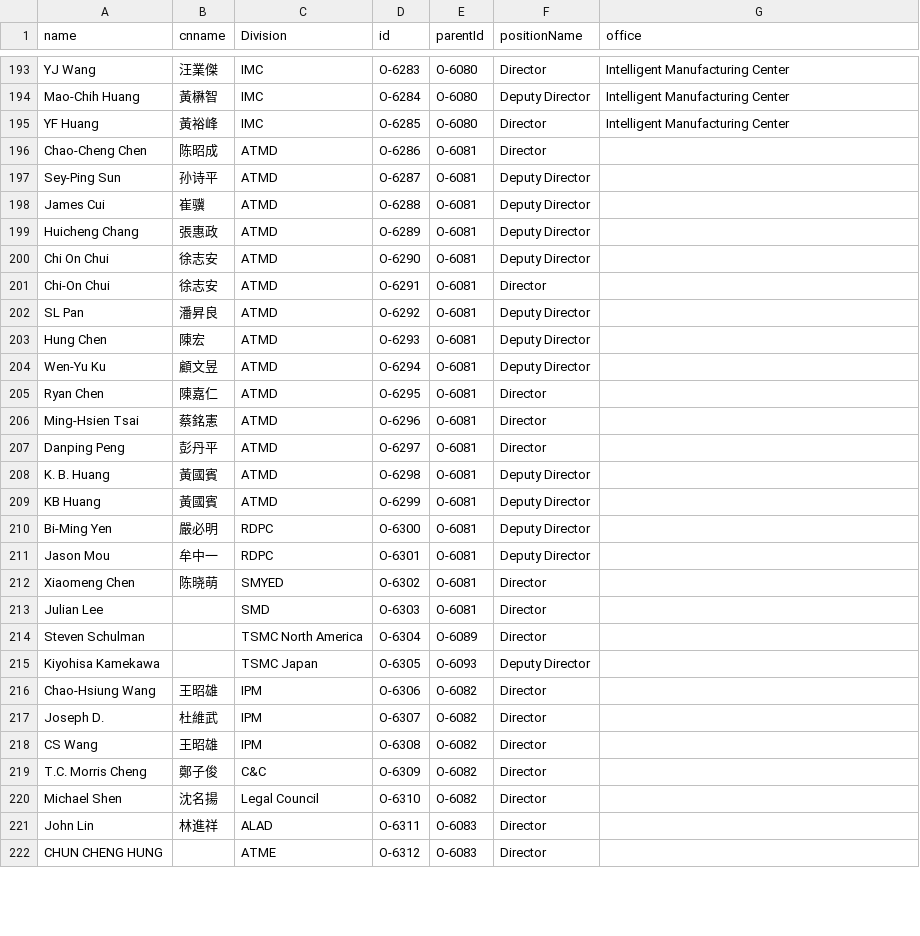
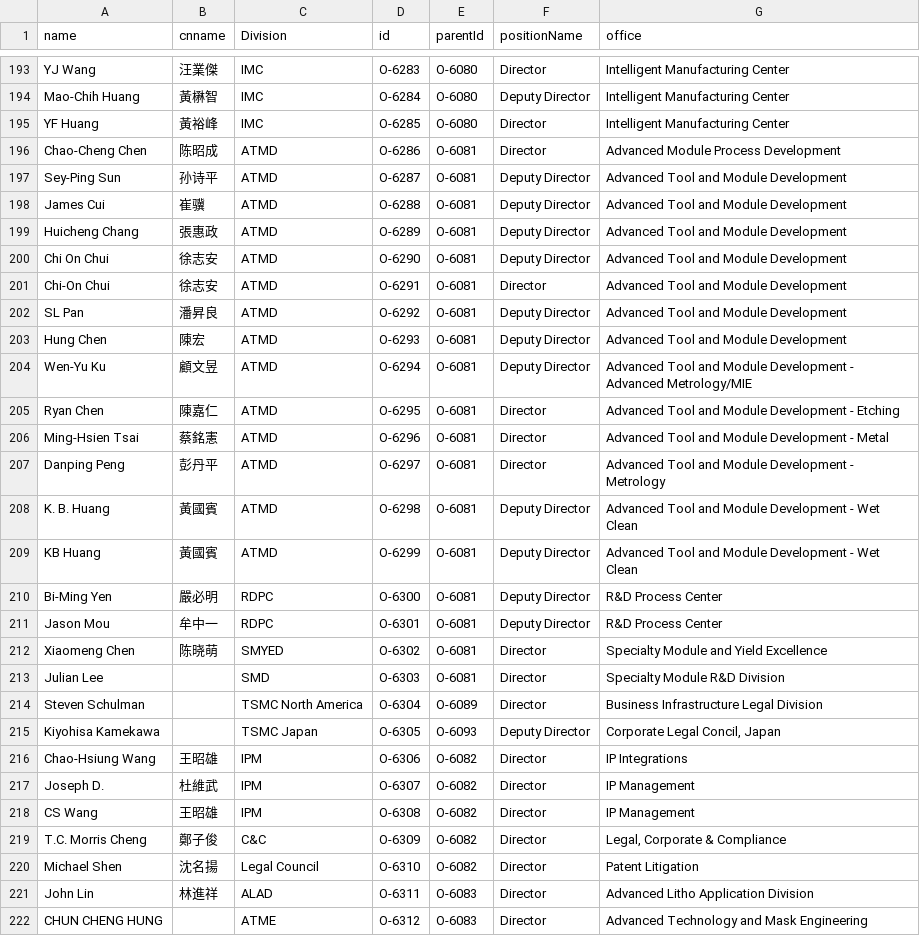
Before and after one commit to david123569/test1, a CSV file: Book5.csv, drawn as a sheet; only a part is shown, gaps mark what is left out; the diff covers the shown part only.

Commit message:
Add files via upload

```diff
--- a/Book5.csv
+++ b/Book5.csv
@@ -195,28 +195,28 @@ Mao-Chih Huang,黃楙智,IMC,O-6284,O-6080,Deputy Director,Intelligent Manufactu
 YF Huang,黃裕峰,IMC,O-6285,O-6080,Director,Intelligent Manufacturing Center
-Chao-Cheng Chen,陈昭成,ATMD,O-6286,O-6081,Director,
-Sey-Ping Sun,孙诗平,ATMD,O-6287,O-6081,Deputy Director,
-James Cui,崔骥,ATMD,O-6288,O-6081,Deputy Director,
-Huicheng Chang,張惠政,ATMD,O-6289,O-6081,Deputy Director,
-Chi On Chui,徐志安,ATMD,O-6290,O-6081,Deputy Director,
-Chi-On Chui,徐志安,ATMD,O-6291,O-6081,Director,
-SL Pan,潘昇良,ATMD,O-6292,O-6081,Deputy Director,
-Hung Chen,陳宏,ATMD,O-6293,O-6081,Deputy Director,
-Wen-Yu Ku,顧文昱,ATMD,O-6294,O-6081,Deputy Director,
-Ryan Chen,陳嘉仁,ATMD,O-6295,O-6081,Director,
-Ming-Hsien Tsai,蔡銘憲,ATMD,O-6296,O-6081,Director,
-Danping Peng,彭丹平,ATMD,O-6297,O-6081,Director,
-K. B. Huang,黃國賓,ATMD,O-6298,O-6081,Deputy Director,
-KB Huang,黃國賓,ATMD,O-6299,O-6081,Deputy Director,
-Bi-Ming Yen,嚴必明,RDPC,O-6300,O-6081,Deputy Director,
-Jason Mou,牟中一,RDPC,O-6301,O-6081,Deputy Director,
-Xiaomeng Chen,陈晓萌,SMYED,O-6302,O-6081,Director,
-Julian Lee,,SMD,O-6303,O-6081,Director,
-Steven Schulman,,TSMC North America,O-6304,O-6089,Director,
-Kiyohisa Kamekawa,,TSMC Japan,O-6305,O-6093,Deputy Director,
-Chao-Hsiung Wang,王昭雄,IPM,O-6306,O-6082,Director,
-Joseph D. ,杜維武,IPM,O-6307,O-6082,Director,
-CS Wang,王昭雄,IPM,O-6308,O-6082,Director,
-T.C. Morris Cheng,鄭子俊,C&C,O-6309,O-6082,Director,
-Michael Shen,沈名揚,Legal Council,O-6310,O-6082,Director,
-John Lin,林進祥,ALAD,O-6311,O-6083,Director,
-CHUN CHENG HUNG,,ATME,O-6312,O-6083,Director,
+Chao-Cheng Chen,陈昭成,ATMD,O-6286,O-6081,Director,Advanced Module Process Development
+Sey-Ping Sun,孙诗平,ATMD,O-6287,O-6081,Deputy Director,Advanced Tool and Module Development
+James Cui,崔骥,ATMD,O-6288,O-6081,Deputy Director,Advanced Tool and Module Development
+Huicheng Chang,張惠政,ATMD,O-6289,O-6081,Deputy Director,Advanced Tool and Module Development
+Chi On Chui,徐志安,ATMD,O-6290,O-6081,Deputy Director,Advanced Tool and Module Development
+Chi-On Chui,徐志安,ATMD,O-6291,O-6081,Director,Advanced Tool and Module Development
+SL Pan,潘昇良,ATMD,O-6292,O-6081,Deputy Director,Advanced Tool and Module Development
+Hung Chen,陳宏,ATMD,O-6293,O-6081,Deputy Director,Advanced Tool and Module Development
+Wen-Yu Ku,顧文昱,ATMD,O-6294,O-6081,Deputy Director,Advanced Tool and Module Development - Advanced Metrology/MIE
+Ryan Chen,陳嘉仁,ATMD,O-6295,O-6081,Director,Advanced Tool and Module Development - Etching
+Ming-Hsien Tsai,蔡銘憲,ATMD,O-6296,O-6081,Director,Advanced Tool and Module Development - Metal
+Danping Peng,彭丹平,ATMD,O-6297,O-6081,Director,Advanced Tool and Module Development - Metrology
+K. B. Huang,黃國賓,ATMD,O-6298,O-6081,Deputy Director,Advanced Tool and Module Development - Wet Clean
+KB Huang,黃國賓,ATMD,O-6299,O-6081,Deputy Director,Advanced Tool and Module Development - Wet Clean
+Bi-Ming Yen,嚴必明,RDPC,O-6300,O-6081,Deputy Director,R&D Process Center
+Jason Mou,牟中一,RDPC,O-6301,O-6081,Deputy Director,R&D Process Center
+Xiaomeng Chen,陈晓萌,SMYED,O-6302,O-6081,Director,Specialty Module and Yield Excellence
+Julian Lee,,SMD,O-6303,O-6081,Director,Specialty Module R&D Division
+Steven Schulman,,TSMC North America,O-6304,O-6089,Director,Business Infrastructure Legal Division
+Kiyohisa Kamekawa,,TSMC Japan,O-6305,O-6093,Deputy Director,"Corporate Legal Concil, Japan"
+Chao-Hsiung Wang,王昭雄,IPM,O-6306,O-6082,Director,IP Integrations
+Joseph D. ,杜維武,IPM,O-6307,O-6082,Director,IP Management
+CS Wang,王昭雄,IPM,O-6308,O-6082,Director,IP Management
+T.C. Morris Cheng,鄭子俊,C&C,O-6309,O-6082,Director,"Legal, Corporate & Compliance "
+Michael Shen,沈名揚,Legal Council,O-6310,O-6082,Director,Patent Litigation
+John Lin,林進祥,ALAD,O-6311,O-6083,Director,Advanced Litho Application Division
+CHUN CHENG HUNG,,ATME,O-6312,O-6083,Director,Advanced Technology and Mask Engineering
```
Also changed, not shown: 8 edited cells elsewhere in this file.
